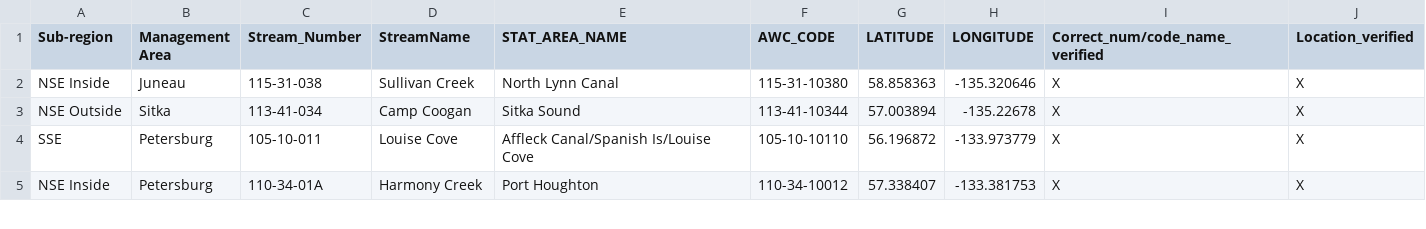
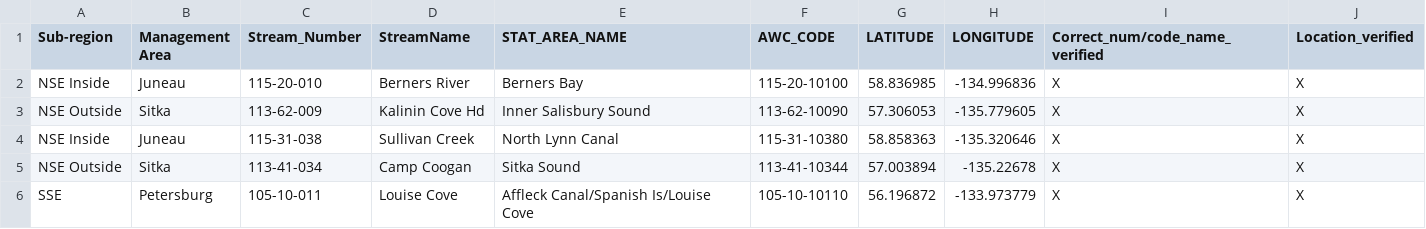
Before and after one commit to mkpayne18/Chp2_analysis, a CSV file: Data/Chp2_StreamPoints.csv, drawn as a sheet; only a part is shown; the shorter side is filled out with more unchanged rows.

```diff
--- a/Data/Chp2_StreamPoints.csv
+++ b/Data/Chp2_StreamPoints.csv
@@ -1,2 +1,4 @@
 Sub-region,Management Area,Stream_Number,StreamName,STAT_AREA_NAME,AWC_CODE,LATITUDE,LONGITUDE,Correct_num/code_name_verified,Location_verified
+NSE Inside,Juneau,115-20-010,Berners River,Berners Bay,115-20-10100,58.836985,-134.996836,X,X
+NSE Outside,Sitka,113-62-009,Kalinin Cove Hd,Inner Salisbury Sound,113-62-10090,57.306053,-135.779605,X,X
 NSE Inside,Juneau,115-31-038,Sullivan Creek,North Lynn Canal,115-31-10380,58.858363,-135.320646,X,X
```
Also changed, not shown: Data/Cons_Abundance_Chp2.csv, Data/Flow_dat_Chp2.csv, 4 other files.
